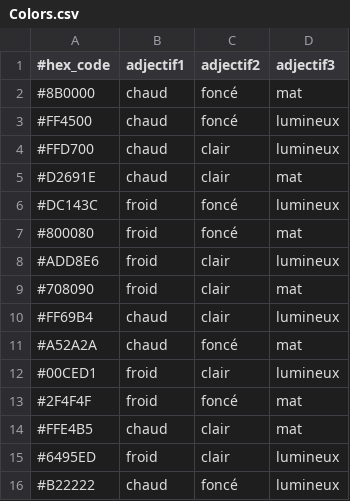
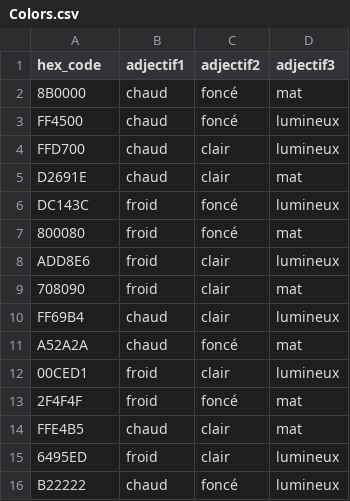
Before and after one commit to amlie-unam/colorimetrie-streamlit, a CSV file: Colors.csv, drawn as a sheet.

Commit message:
Update Colors.csv

```diff
--- a/Colors.csv
+++ b/Colors.csv
@@ -1,16 +1,16 @@
-#hex_code;adjectif1;adjectif2;adjectif3
-#8B0000;chaud;foncé;mat
-#FF4500;chaud;foncé;lumineux
-#FFD700;chaud;clair;lumineux
-#D2691E;chaud;clair;mat
-#DC143C;froid;foncé;lumineux
-#800080;froid;foncé;mat
-#ADD8E6;froid;clair;lumineux
-#708090;froid;clair;mat
-#FF69B4;chaud;clair;lumineux
-#A52A2A;chaud;foncé;mat
-#00CED1;froid;clair;lumineux
-#2F4F4F;froid;foncé;mat
-#FFE4B5;chaud;clair;mat
-#6495ED;froid;clair;lumineux
-#B22222;chaud;foncé;lumineux
+hex_code;adjectif1;adjectif2;adjectif3
+8B0000;chaud;foncé;mat
+FF4500;chaud;foncé;lumineux
+FFD700;chaud;clair;lumineux
+D2691E;chaud;clair;mat
+DC143C;froid;foncé;lumineux
+800080;froid;foncé;mat
+ADD8E6;froid;clair;lumineux
+708090;froid;clair;mat
+FF69B4;chaud;clair;lumineux
+A52A2A;chaud;foncé;mat
+00CED1;froid;clair;lumineux
+2F4F4F;froid;foncé;mat
+FFE4B5;chaud;clair;mat
+6495ED;froid;clair;lumineux
+B22222;chaud;foncé;lumineux
```
